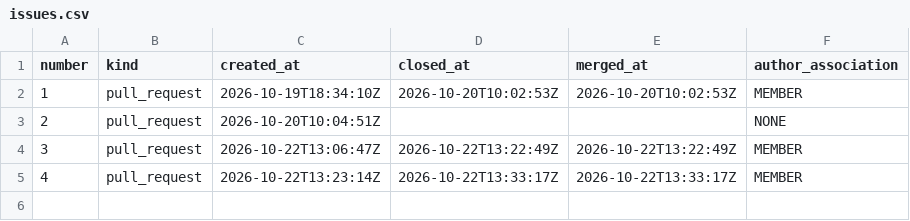
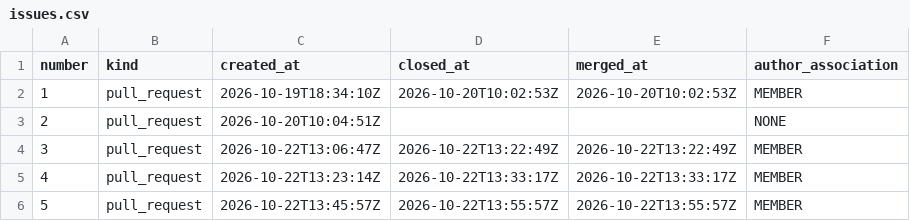
Before and after one commit to exmergo/github-repo-analytics, a CSV file: exmergo/github-repo-analytics/signals/issues.csv, drawn as a sheet.

```diff
--- a/exmergo/github-repo-analytics/signals/issues.csv
+++ b/exmergo/github-repo-analytics/signals/issues.csv
@@ -5 +5,2 @@ number,kind,created_at,closed_at,merged_at,author_association
 4,pull_request,2026-10-22T13:23:14Z,2026-10-22T13:33:17Z,2026-10-22T13:33:17Z,MEMBER
+5,pull_request,2026-10-22T13:45:57Z,2026-10-22T13:55:57Z,2026-10-22T13:55:57Z,MEMBER
```
Also changed, not shown: 2 other files.
